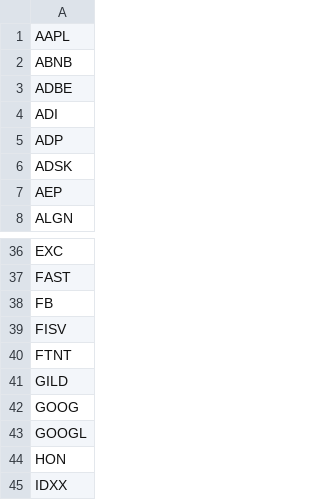
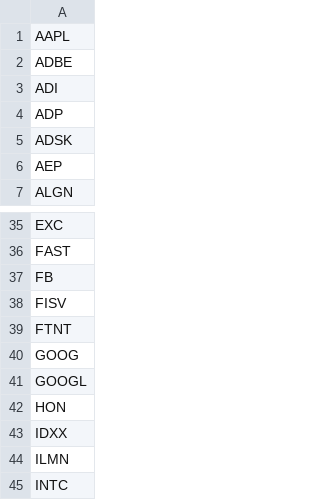
Before and after one commit to axyan/nasdaq-100-companies, a CSV file: data/nasdaq100_symbols.csv, drawn as a sheet; only a part is shown, gaps mark what is left out; the shorter side is filled out with more unchanged rows.

```diff
--- a/data/nasdaq100_symbols.csv
+++ b/data/nasdaq100_symbols.csv
@@ -1,3 +1,2 @@
 AAPL
-ABNB
 ADBE
@@ -40,3 +39,2 @@ FISV
 FTNT
-GILD
 GOOG
```
Also changed, not shown: data/nasdaq100_constituents.csv.
